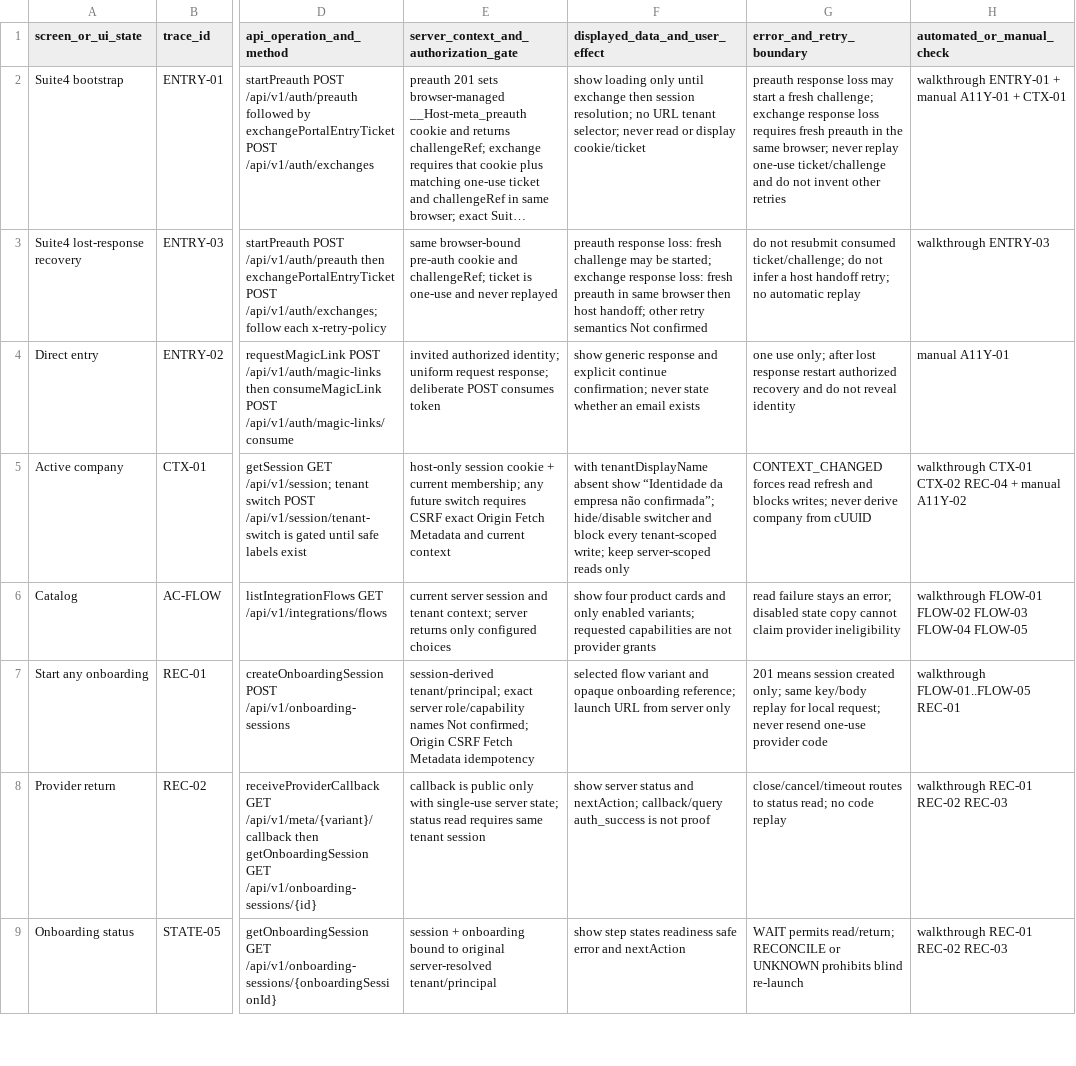
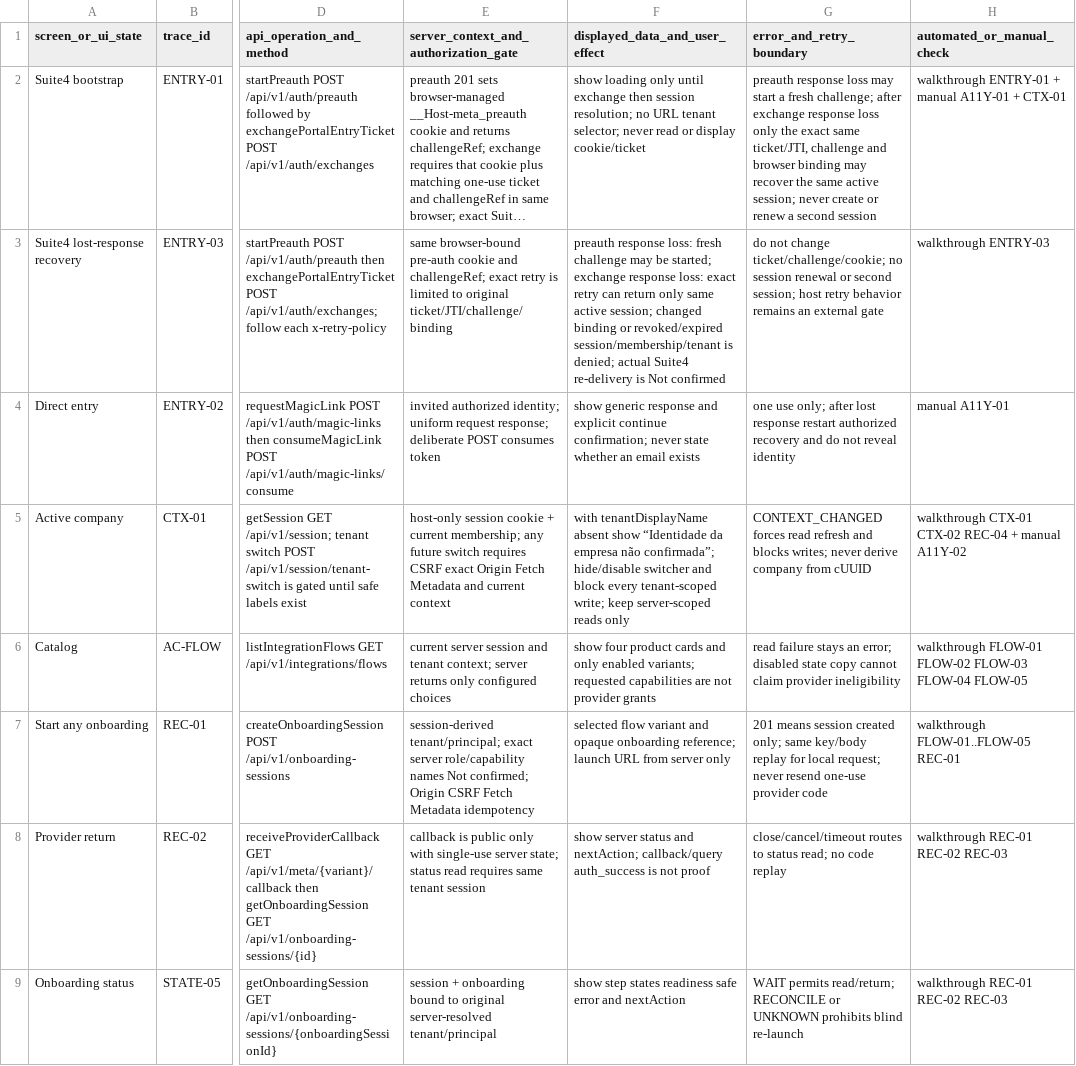
Before and after one commit to costaapps/ca_meta_app, a CSV file: docs/meta-v2/experience/screen-api-permission-test.csv, drawn as a sheet; only a part is shown, gaps mark what is left out; long unchanged cells end in …; the diff names each change by its address in the sheet, - before the commit and + after, or states it on an @@ line.

Commit message:
[M3.02] Vincular ticket à sessão de portal e ao browser (#112)
* [M3.02] add strict portal ticket exchange boundary

* fix(api): map session rate limits and expose safe session ref

* Wire top-level portal preauth and ticket exchange

* Record M3.02 candidate evidence SHA

* Preserve portal auth v1 cookie contracts

* Record M3.02 v1-compatible validation

* docs: correct M3.02 implementation handoff

* fix(m3-02): bound ticket exchange attempts and recovery

* docs: record M3.02 integration evidence

* fix(m3-02): bind retries to exact ticket bytes

* fix(m3-02): avoid idle touch on ticket retry

* fix(m3-02): normalize exchange route idle policy

* docs: finalize M3.02 handoff evidence

* fix(m3.02): support verified additive ticket migration

* docs(m3.02): record migration replay correction

* test(m3.02): preserve v5 checksum across CI platforms

* docs(m3.02): record platform checks and CI outcomes

```diff
--- a/docs/meta-v2/experience/screen-api-permission-test.csv
+++ b/docs/meta-v2/experience/screen-api-permission-test.csv
-G2 (error_and_retry_boundary): …fresh challenge; exchange response loss requires fresh preauth in the same browser; never replay one-use ticket/challenge and do not invent other retries
+G2 (error_and_retry_boundary): …fresh challenge; after exchange response loss only the exact same ticket/JTI, challenge and browser binding may recover the same active session; never create or renew a second session
-E3: …and challengeRef; ticket is one-use and never replayed
+E3: …and challengeRef; exact retry is limited to original ticket/JTI/challenge/binding
-F3 (displayed_data_and_user_effect): …response loss: fresh preauth in same browser then host handoff; other retry semantics Not confirmed
+F3 (displayed_data_and_user_effect): …response loss: exact retry can return only same active session; changed binding or revoked/expired session/membership/tenant is denied; actual Suite4 re-delivery is Not confirmed
-G3 (error_and_retry_boundary): do not resubmit consumed ticket/challenge; do not infer a host handoff retry; no automatic replay
+G3 (error_and_retry_boundary): do not change ticket/challenge/cookie; no session renewal or second session; host retry behavior remains an external gate
```
Also changed, not shown: 55 other files.
